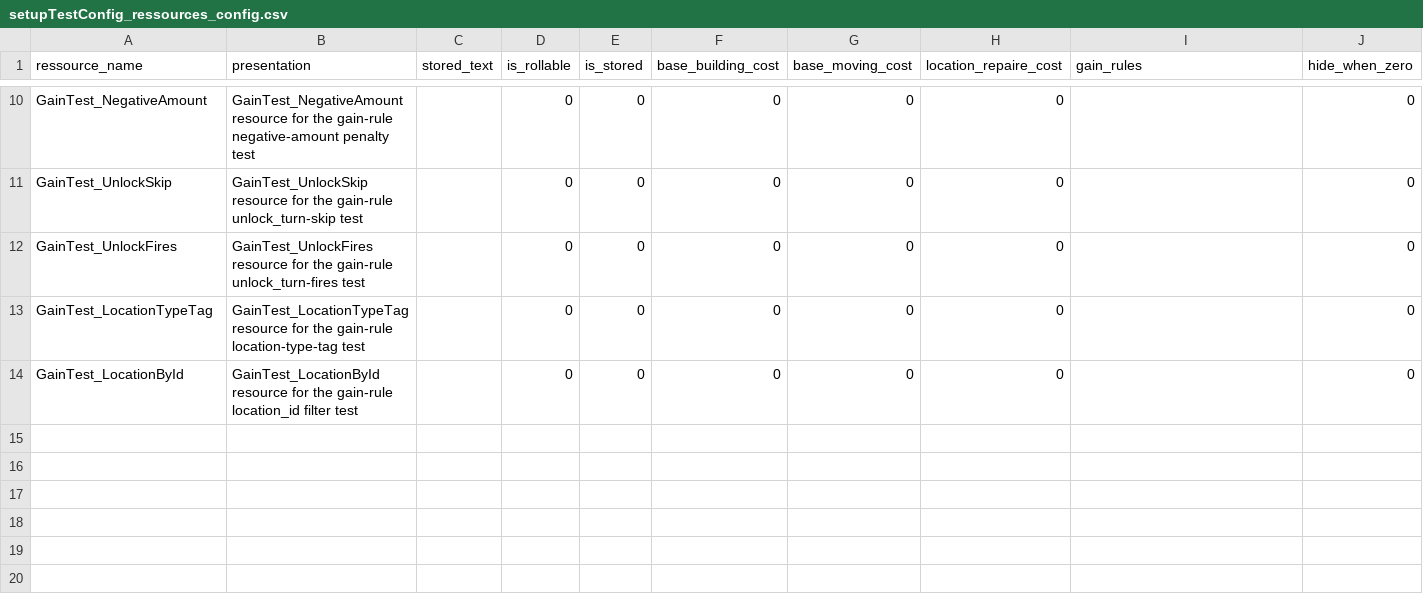
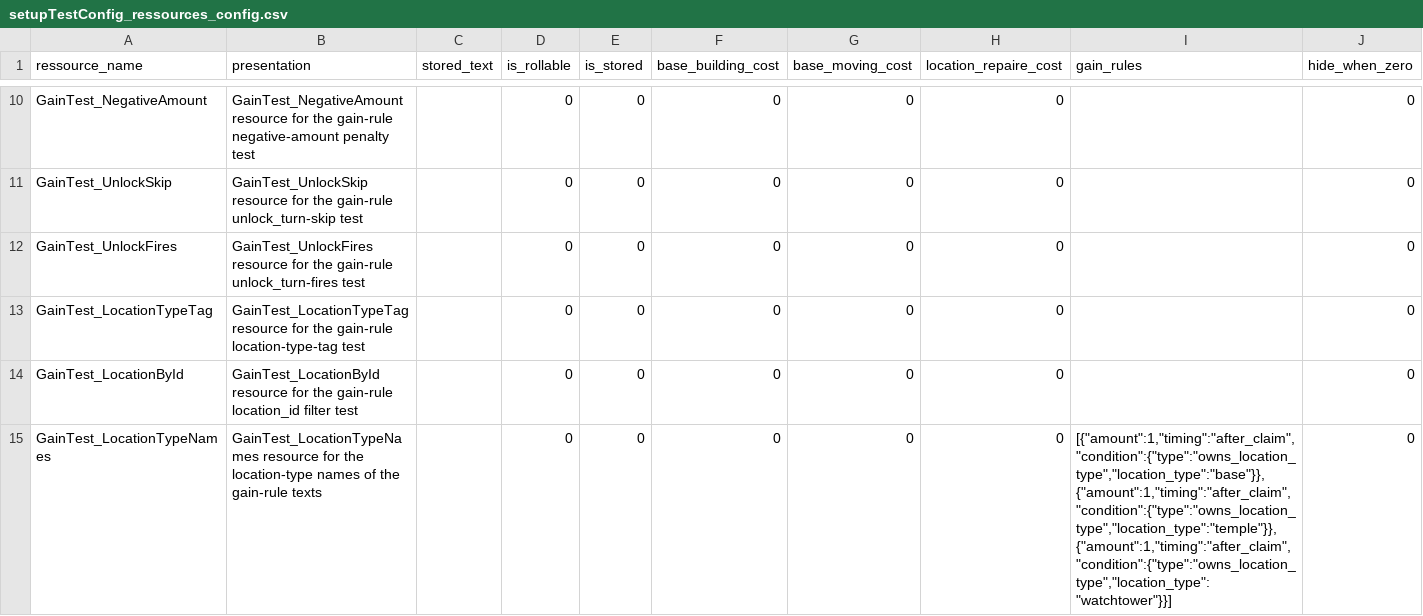
Before and after one commit to Edward-Croc/RPGConquestGame, a CSV file: var/csv/setupTestConfig_ressources_config.csv, drawn as a sheet; only a part is shown, gaps mark what is left out; the diff names each change by its address in the sheet, - before the commit and + after, or states it on an @@ line.

Commit message:
feat: name location types in configuration, the first pair being the base
locationTypeNames lists [tag, name] pairs. createBase tags a new base with the
first pair, and the gain rules and the faction page show the names. Japon1555
tags its bases forteresse.

```diff
--- a/var/csv/setupTestConfig_ressources_config.csv
+++ b/var/csv/setupTestConfig_ressources_config.csv
+row 15: GainTest_LocationTypeNames | GainTest_LocationTypeNames resource for the location-type names of the gain-rule texts |  | 0 | 0 | 0 | 0 | 0 | [{"amount":1,"timing":"after_claim","condition":{"type":"owns_location_type","location_type":"base"}},{"amount":1,"timing":"after_claim","condition":{"type":"owns_location_type","location_type":"temple"}},{"amount":1,"timing":"after_claim","condition":{"type":"owns_location_type","location_type":"watchtower"}}] | 0
```
Also changed, not shown: var/csv/setupJapon1555CSV_config.csv, var/csv/setupJapon1555CSV_locations.csv, 15 other files.
